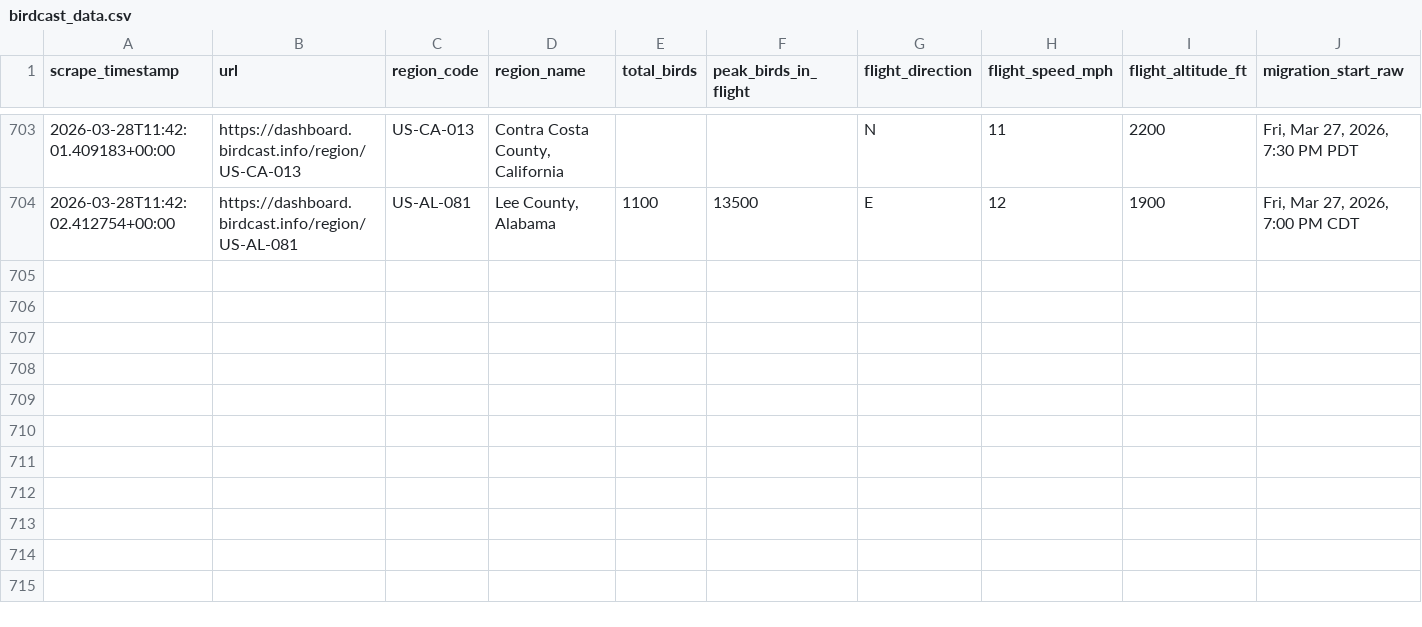
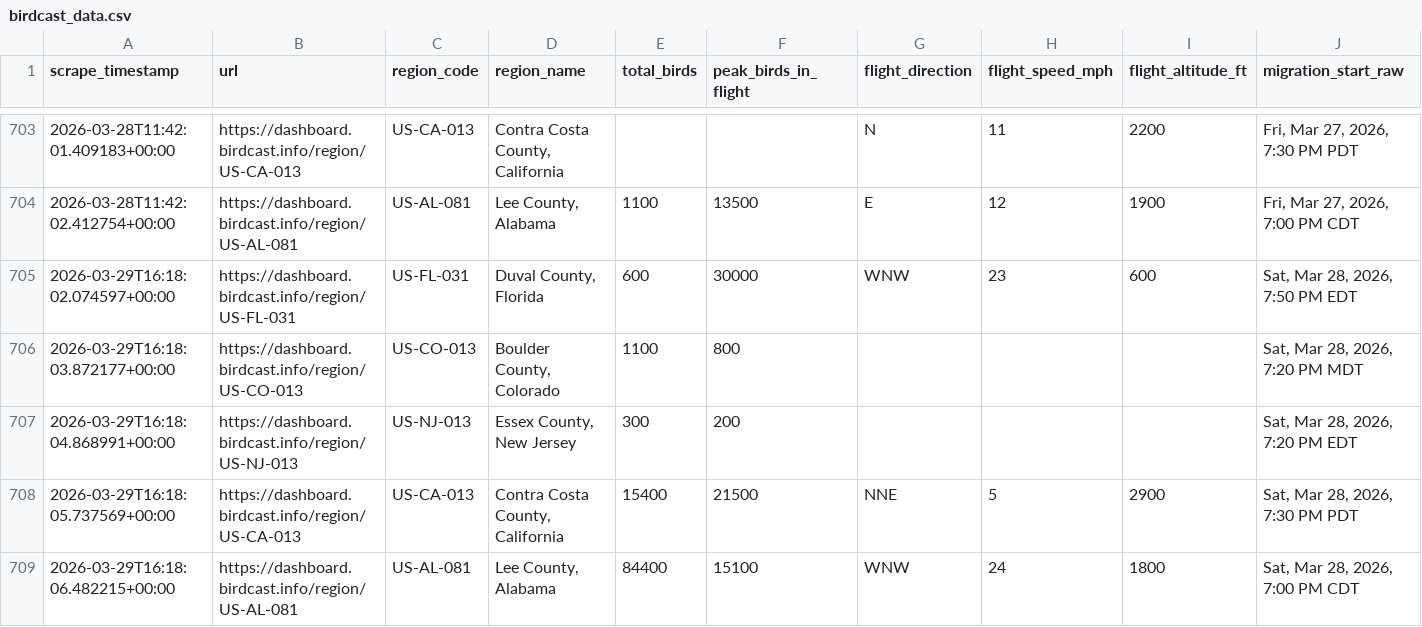
Before and after one commit to david-j-cox/backyard-ecology, a CSV file: data/birdcast_data.csv, drawn as a sheet; only a part is shown, gaps mark what is left out; rows hold the shown columns only; the diff names each change by its address in the sheet, - before the commit and + after, or states it on an @@ line.

```diff
--- a/data/birdcast_data.csv
+++ b/data/birdcast_data.csv
+row 705: 2026-03-29T16:18:02.074597+00:00 | https://dashboard.birdcast.info/region/US-FL-031 | US-FL-031 | Duval County, Florida | 600 | 30000 | WNW | 23 | 600 | Sat, Mar 28, 2026, 7:50 PM EDT
+row 706: 2026-03-29T16:18:03.872177+00:00 | https://dashboard.birdcast.info/region/US-CO-013 | US-CO-013 | Boulder County, Colorado | 1100 | 800 |  |  |  | Sat, Mar 28, 2026, 7:20 PM MDT
+row 707: 2026-03-29T16:18:04.868991+00:00 | https://dashboard.birdcast.info/region/US-NJ-013 | US-NJ-013 | Essex County, New Jersey | 300 | 200 |  |  |  | Sat, Mar 28, 2026, 7:20 PM EDT
+row 708: 2026-03-29T16:18:05.737569+00:00 | https://dashboard.birdcast.info/region/US-CA-013 | US-CA-013 | Contra Costa County, California | 15400 | 21500 | NNE | 5 | 2900 | Sat, Mar 28, 2026, 7:30 PM PDT
+row 709: 2026-03-29T16:18:06.482215+00:00 | https://dashboard.birdcast.info/region/US-AL-081 | US-AL-081 | Lee County, Alabama | 84400 | 15100 | WNW | 24 | 1800 | Sat, Mar 28, 2026, 7:00 PM CDT
```
Also changed, not shown: data/daily_summaries_all_locations.csv, data/phase_change_data.csv, 24 other files.
